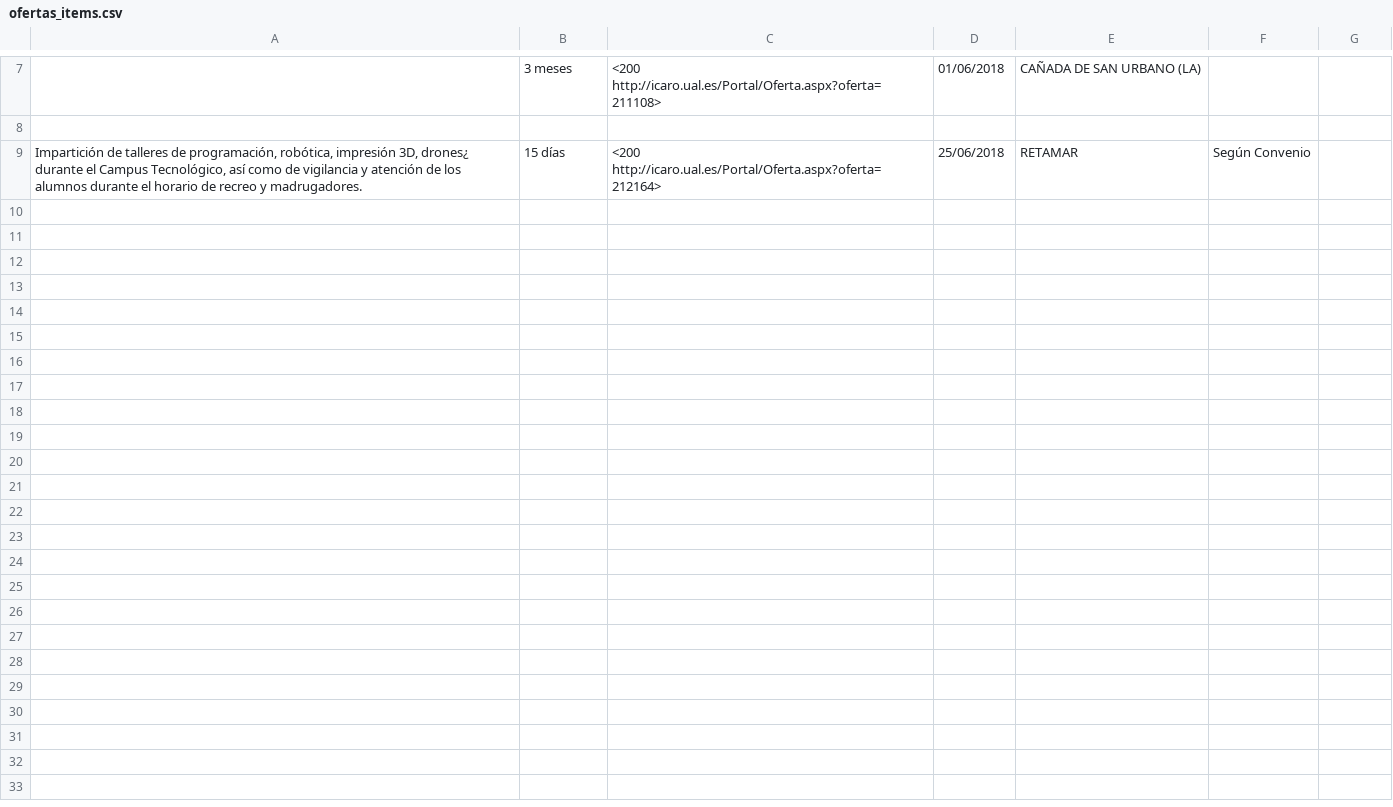
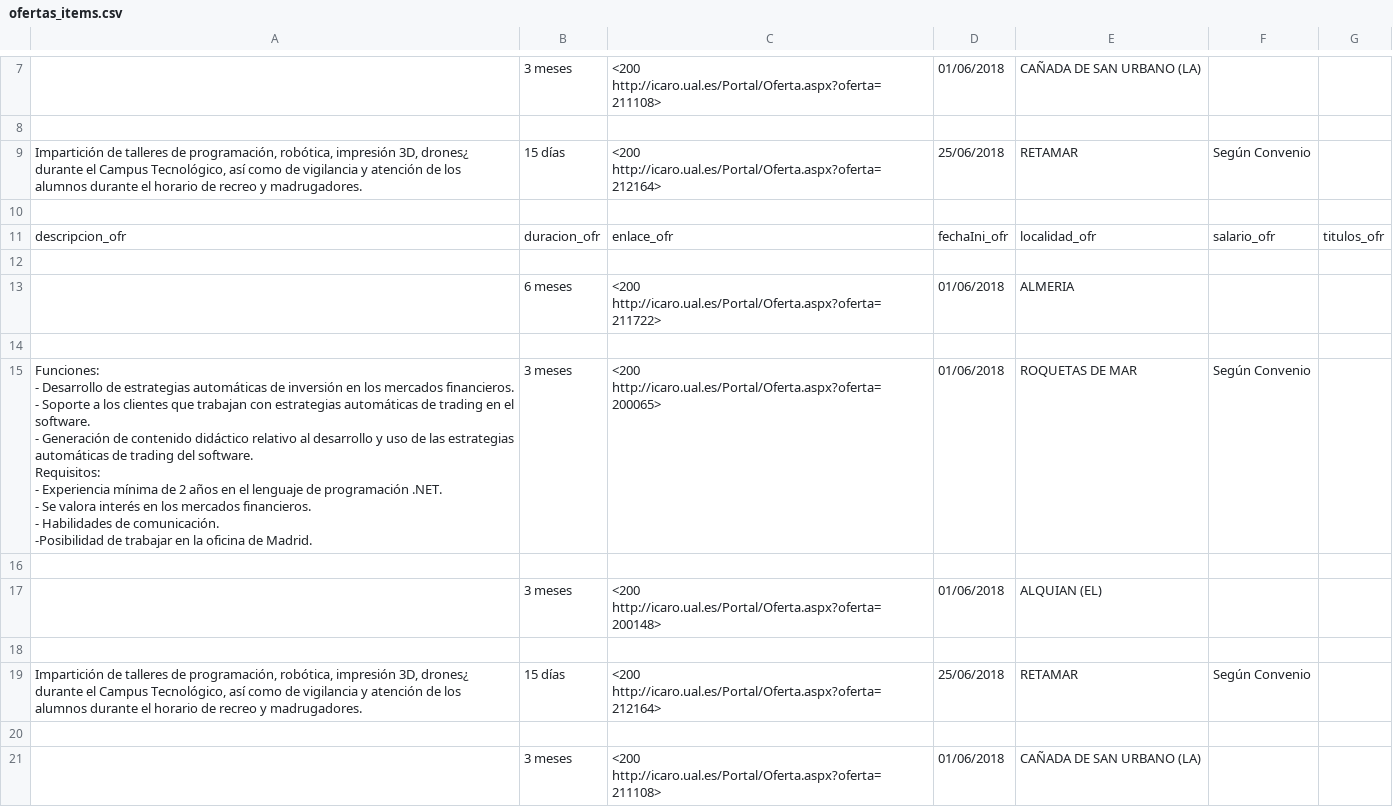
Before and after one commit to alsaco018/SD, a CSV file: practica/Datos/ofertas_items.csv, drawn as a sheet; only a part is shown, gaps mark what is left out; ↵ is a line break in a cell; the diff covers the shown part only; the diff names each change by its address in the sheet, - before the commit and + after, or states it on an @@ line.

```diff
--- a/practica/Datos/ofertas_items.csv
+++ b/practica/Datos/ofertas_items.csv
+row 10: (empty)
+row 11: descripcion_ofr | duracion_ofr | enlace_ofr | fechaIni_ofr | localidad_ofr | salario_ofr | titulos_ofr
+row 12: (empty)
+row 13:  | 6 meses | <200 http://icaro.ual.es/Portal/Oferta.aspx?oferta=211722> | 01/06/2018 | ALMERIA
+row 14: (empty)
+row 15: Funciones: ↵ - Desarrollo de estrategias automáticas de inversión en los mercados financieros. ↵ - Soporte a los clientes que trabajan con estrategias automáticas de trading en el software. ↵ - Generación de contenido didáctico relativo al desarrollo y uso de las estrategias automáticas de trading del software. ↵ Requisitos: ↵ - Experiencia mínima de 2 años en el lenguaje de programación .NET. ↵ - Se valora interés en los mercados financieros. ↵ - Habilidades de comunicación. ↵ -Posibilidad de trabajar en la oficina de Madrid. | 3 meses | <200 http://icaro.ual.es/Portal/Oferta.aspx?oferta=200065> | 01/06/2018 | ROQUETAS DE MAR | Según Convenio
+row 16: (empty)
+row 17:  | 3 meses | <200 http://icaro.ual.es/Portal/Oferta.aspx?oferta=200148> | 01/06/2018 | ALQUIAN (EL)
+row 18: (empty)
+row 19: Impartición de talleres de programación, robótica, impresión 3D, drones¿ durante el Campus Tecnológico, así como de vigilancia y atención de los alumnos durante el horario de recreo y madrugadores. | 15 días | <200 http://icaro.ual.es/Portal/Oferta.aspx?oferta=212164> | 25/06/2018 | RETAMAR | Según Convenio
+row 20: (empty)
+row 21:  | 3 meses | <200 http://icaro.ual.es/Portal/Oferta.aspx?oferta=211108> | 01/06/2018 | CAÑADA DE SAN URBANO (LA)
```
Also changed, not shown: 12 added rows elsewhere in this file, 3 other files.
